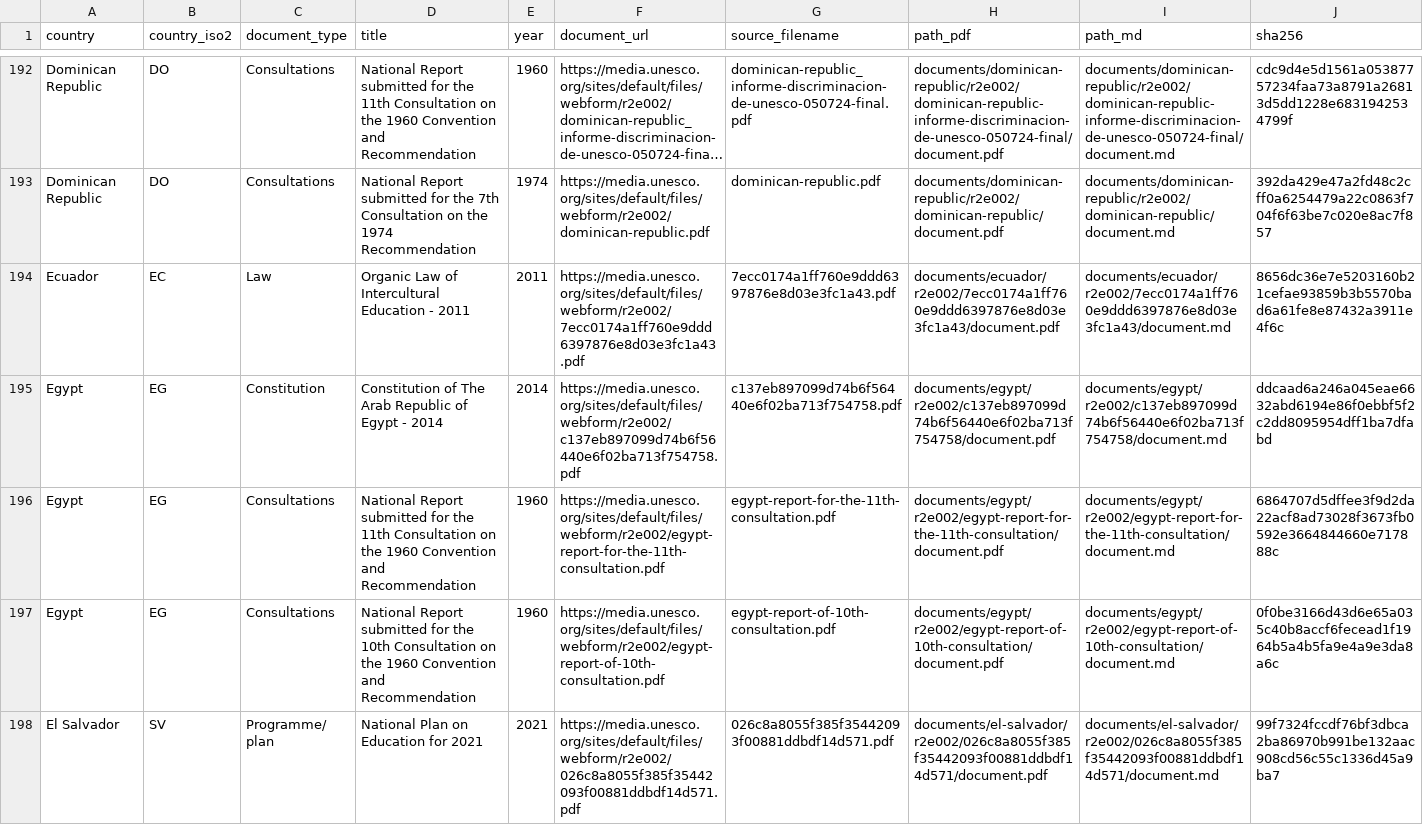
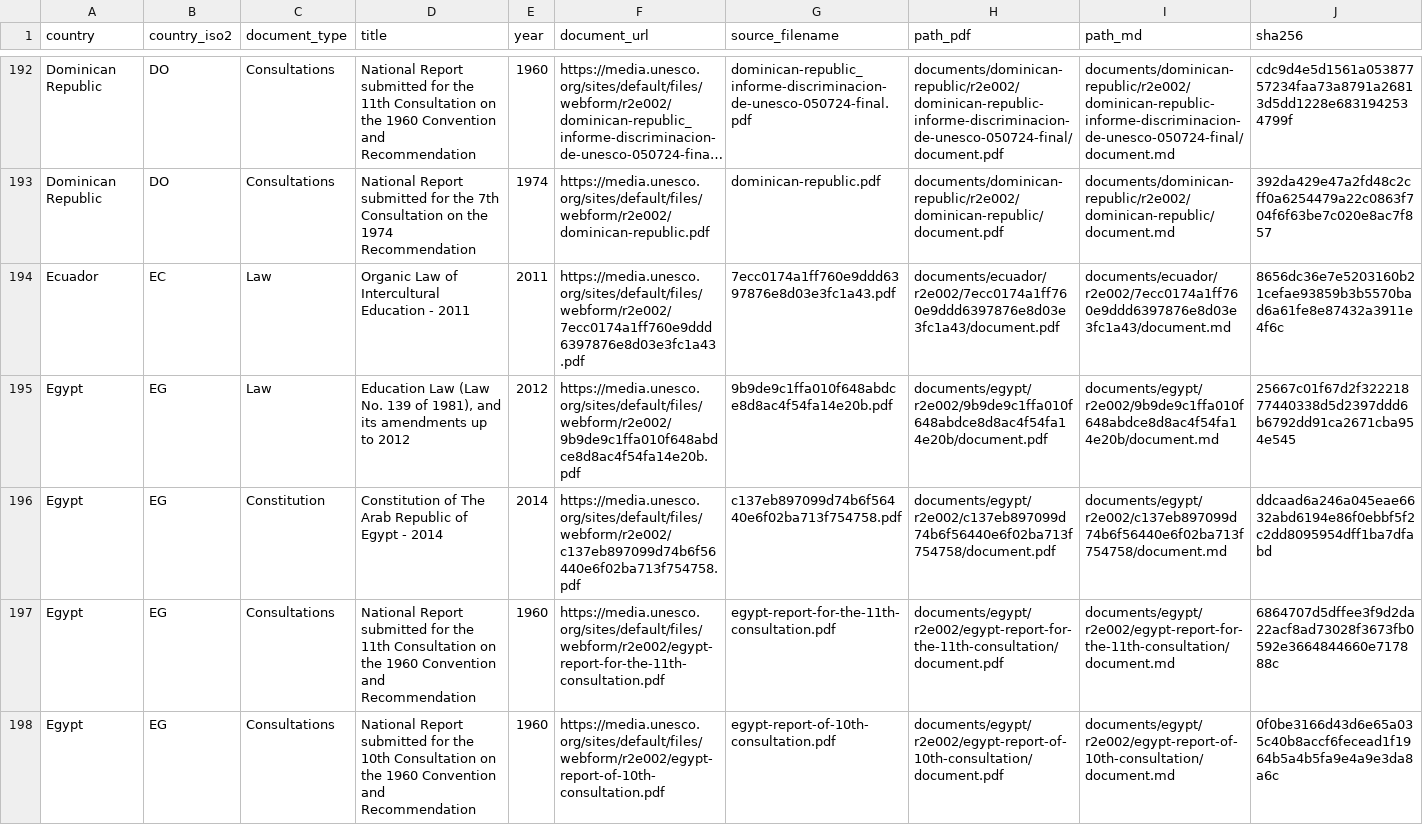
Before and after one commit to cjangrist/unesco-observatory-on-the-right-to-education, a CSV file: manifest.csv, drawn as a sheet; only a part is shown, gaps mark what is left out; the shorter side is filled out with more unchanged rows; long unchanged cells end in …; rows hold the shown columns only; the diff names each change by its address in the sheet, - before the commit and + after, or states it on an @@ line.

Commit message:
add Egypt: Education Law (Law No. 139 of 1981), and its amendments
Source: https://media.unesco.org/sites/default/files/webform/r2e002/9b9de9c1ffa010f648abdce8d8ac4f54fa14e20b.pdf
Type: Law  Year: 2012  Pages: 15
PDF sha256: 25667c01f67d2f32221877440338d5d2397ddd6b6792dd91ca2671cba954e545

Extracted with Docling, then heading structure corrected against the source pages by a model reading the attached PDF, one page window at a time. Page boundaries are delimited [[START OF PAGE n]] / [[END OF PAGE n]] so a passage can cite the page it came from. Every edit is recorded with its before text, after text and the page evidence cited for it.

Machine extraction repaired by a model. Not a certified transcript.

```diff
--- a/manifest.csv
+++ b/manifest.csv
+row 195: Egypt | EG | Law | Education Law (Law No. 139 of 1981), and its amendments up to 2012 | 2012 | https://media.unesco.org/sites/default/files/webform/r2e002/9b9de9c1ffa010f648abdce8d8ac4f54fa14e20b.pdf | 9b9de9c1ffa010f648abdce8d8ac4f54fa14e20b.pdf | documents/egypt/r2e002/9b9de9c1ffa010f648abdce8d8ac4f54fa14e20b/document.pdf | documents/egypt/r2e002/9b9de9c1ffa010f648abdce8d8ac4f54fa14e20b/document.md | 25667c01f67d2f32221877440338d5d2397ddd6b6792dd91ca2671cba954e545
```
Also changed, not shown: 2 other files.
